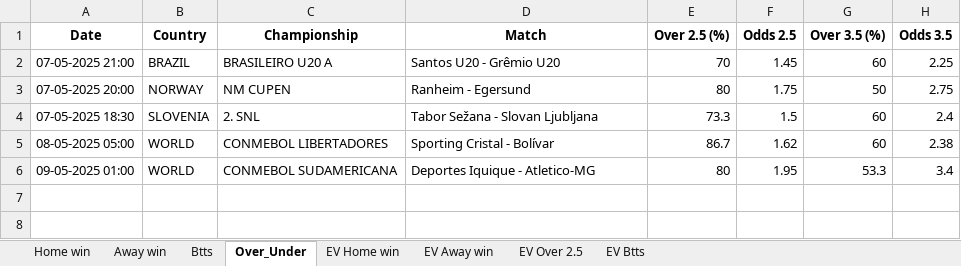
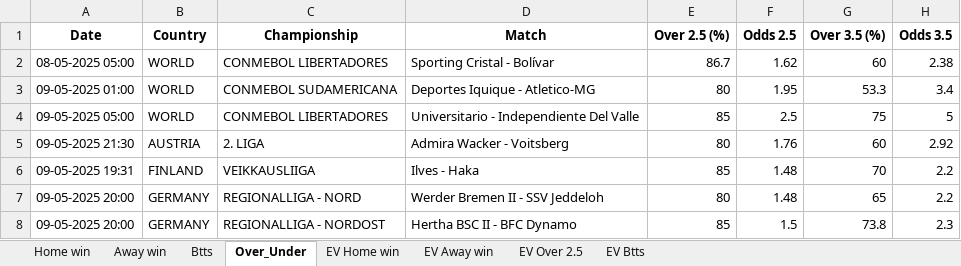
Before and after one commit to dcosta-da/soccer_predictions_scraper, an Excel workbook: scraper/data/betclever_predictions.xlsx, sheet Over_Under, drawn as a sheet; values as stored, in another font and other column widths than the file's, no borders; removed rows and columns are numbered as before the commit, all else as after; the diff names each change by its address in the sheet, - before the commit and + after, or states it on an @@ line.

```diff
--- a/scraper/data/betclever_predictions.xlsx (sheet Over_Under)
+++ b/scraper/data/betclever_predictions.xlsx (sheet Over_Under)
-row 2: 07-05-2025 21:00 | BRAZIL | BRASILEIRO U20 A | Santos U20 - Grêmio U20 | 70 | 1.45 | 60 | 2.25
-row 3: 07-05-2025 20:00 | NORWAY | NM CUPEN | Ranheim - Egersund | 80 | 1.75 | 50 | 2.75
-row 4: 07-05-2025 18:30 | SLOVENIA | 2. SNL | Tabor Sežana - Slovan Ljubljana | 73.3 | 1.5 | 60 | 2.4
+row 4: 09-05-2025 05:00 | WORLD | CONMEBOL LIBERTADORES | Universitario - Independiente Del Valle | 85 | 2.5 | 75 | 5
+row 5: 09-05-2025 21:30 | AUSTRIA | 2. LIGA | Admira Wacker - Voitsberg | 80 | 1.76 | 60 | 2.92
+row 6: 09-05-2025 19:31 | FINLAND | VEIKKAUSLIIGA | Ilves - Haka | 85 | 1.48 | 70 | 2.2
+row 7: 09-05-2025 20:00 | GERMANY | REGIONALLIGA - NORD | Werder Bremen II - SSV Jeddeloh | 80 | 1.48 | 65 | 2.2
+row 8: 09-05-2025 20:00 | GERMANY | REGIONALLIGA - NORDOST | Hertha BSC II - BFC Dynamo | 85 | 1.5 | 73.8 | 2.3
```
Also changed, not shown: sheet EV Home win, sheet EV Btts, sheet EV Away win, sheet Btts, sheet Home win, sheet EV Over 2.5, 1 more sheet.
